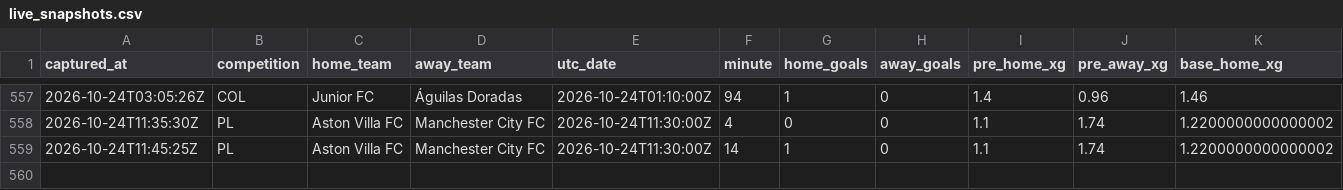
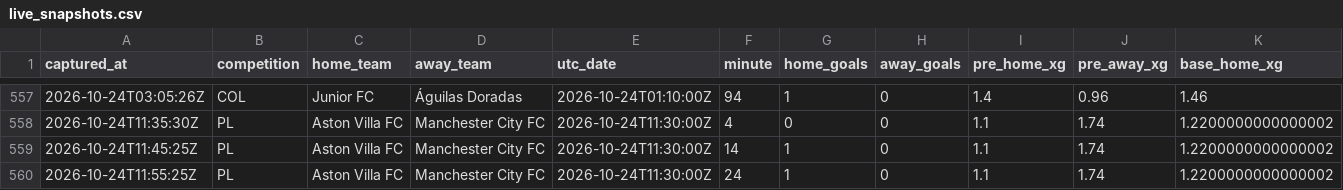
Before and after one commit to ecastc2607-cmd/football_prediction, a CSV file: data/tracking/live_snapshots.csv, drawn as a sheet; only a part is shown, gaps mark what is left out; rows hold the shown columns only; the diff names each change by its address in the sheet, - before the commit and + after, or states it on an @@ line.

```diff
--- a/data/tracking/live_snapshots.csv
+++ b/data/tracking/live_snapshots.csv
+row 560: 2026-10-24T11:55:25Z | PL | Aston Villa FC | Manchester City FC | 2026-10-24T11:30:00Z | 24 | 1 | 0 | 1.1 | 1.74 | 1.2200000000000002
```
Also changed, not shown: data/tracking/live_odds_snapshots.csv, data/tracking/odds_snapshots.csv.
